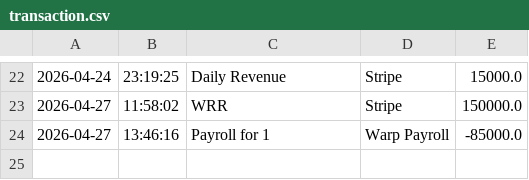
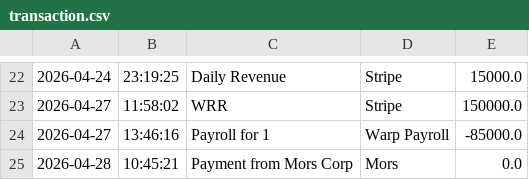
Before and after one commit to yu26s9-decypted/accounting-ledger-capstone, a CSV file: src/main/java/com/pluralsight/data/transaction.csv, drawn as a sheet; only a part is shown, gaps mark what is left out; the diff names each change by its address in the sheet, - before the commit and + after, or states it on an @@ line.

```diff
--- a/src/main/java/com/pluralsight/data/transaction.csv
+++ b/src/main/java/com/pluralsight/data/transaction.csv
+row 25: 2026-04-28 | 10:45:21 | Payment from Mors Corp | Mors | 0.0
```
Also changed, not shown: 2 other files.
